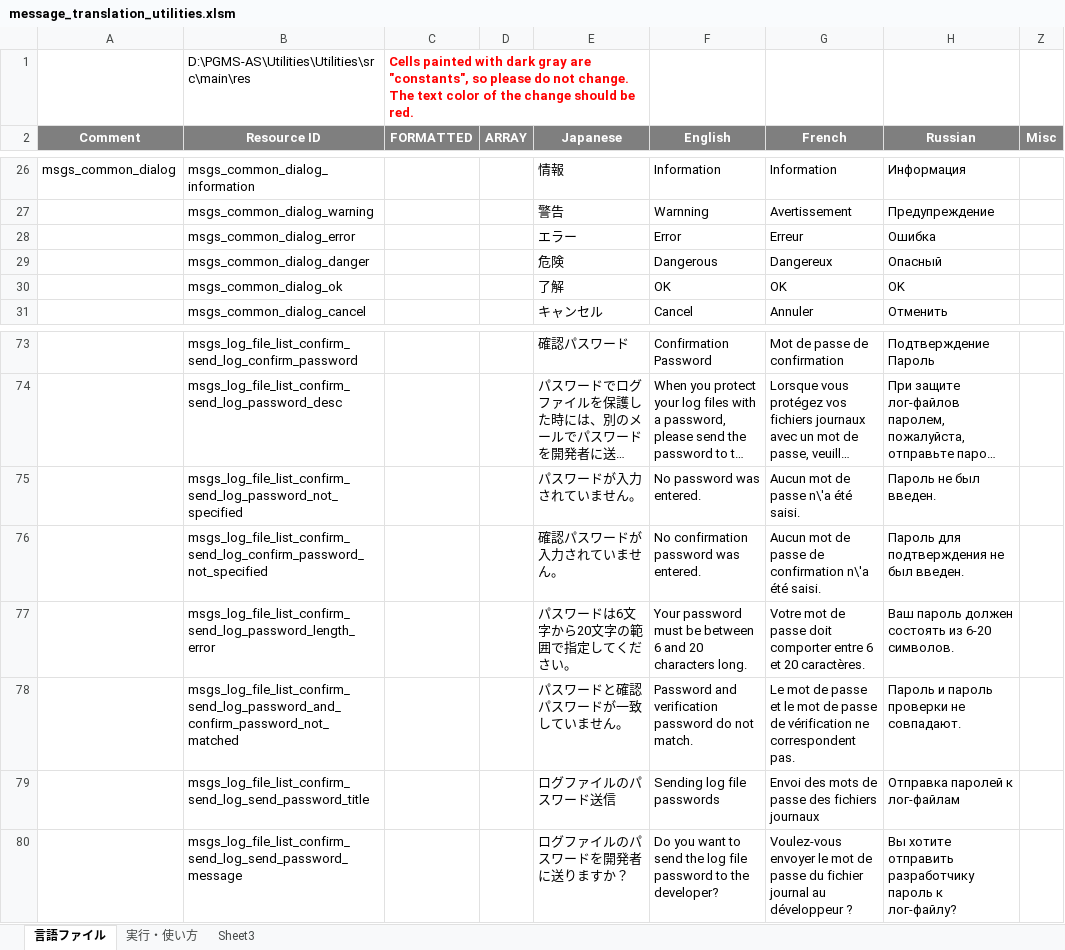
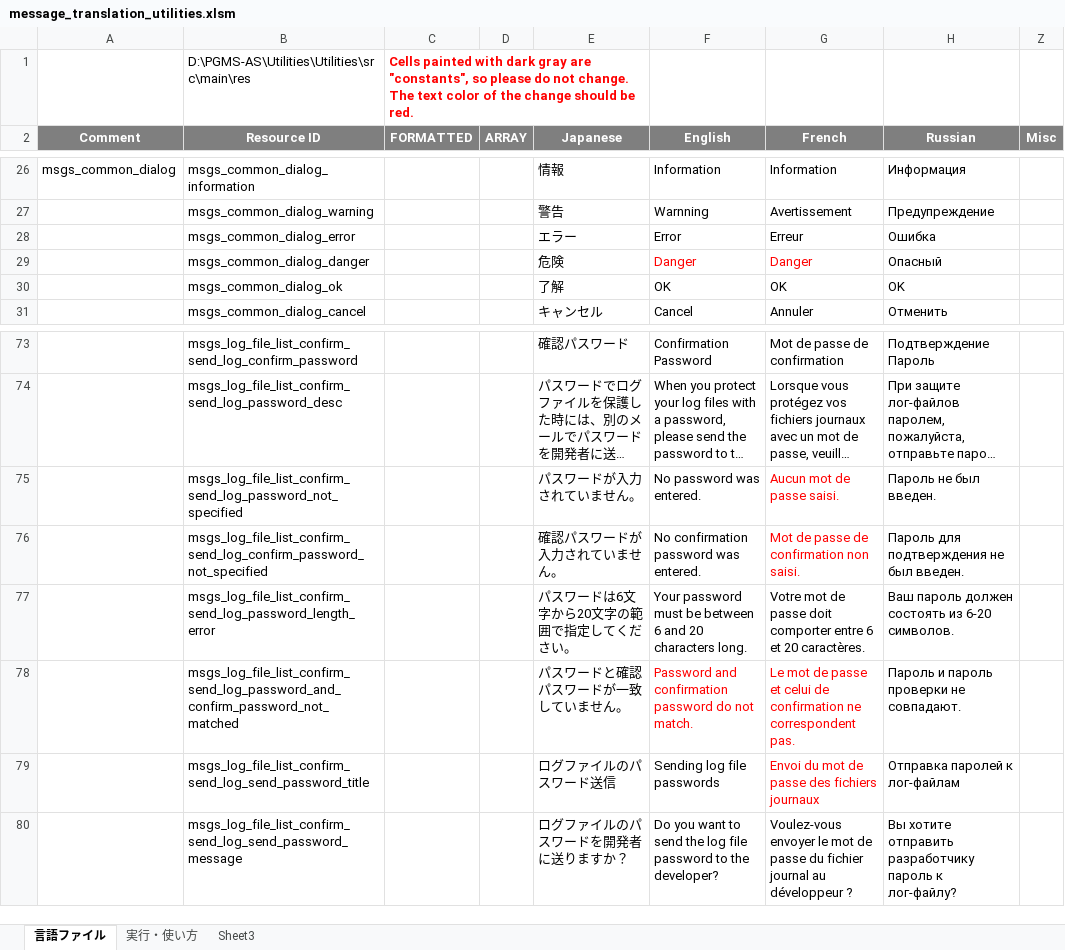
Before and after one commit to PhilZ-cwm6/Utilities, an Excel workbook: message_translation_utilities.xlsm, sheet 言語ファイル, drawn as a sheet; only a part is shown, gaps mark what is left out; long unchanged cells end in …; values as stored, in another font and other column widths than the file's, no borders; charts and pictures not drawn; the diff names each change by its address in the sheet, - before the commit and + after, or states it on an @@ line.

Commit message:
French translations

```diff
--- a/message_translation_utilities.xlsm (sheet 言語ファイル)
+++ b/message_translation_utilities.xlsm (sheet 言語ファイル)
-F29 (English): Dangerous
+F29 (English): Danger
-F29:G29 text colour: black
+F29:G29 text colour: #FF0000
-G29 (French): Dangereux
+G29 (French): Danger
-G75 (French): Aucun mot de passe n\'a été saisi.
+G75 (French): Aucun mot de passe saisi.
-G75:G76 text colour: black
+G75:G76 text colour: #FF0000
-G76 (French): Aucun mot de passe de confirmation n\'a été saisi.
+G76 (French): Mot de passe de confirmation non saisi.
-F78 (English): Password and verification password do…
+F78 (English): Password and confirmation password do…
-F78:G78 text colour: black
+F78:G78 text colour: #FF0000
-G78 (French): …passe et le mot de passe de vérification ne correspondent…
+G78 (French): …passe et celui de confirmation ne correspondent…
-G79 (French): Envoi des mots de passe des fichiers journaux
+G79 (French): Envoi du mot de passe des fichiers journaux
-G79 text colour: black
+G79 text colour: #FF0000
```
Also changed, not shown: charts or pictures, 2 other files.
